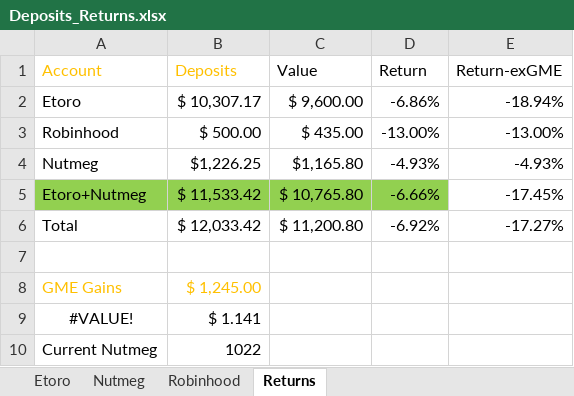
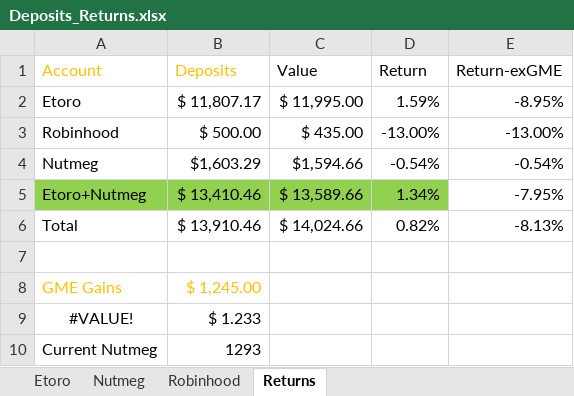
Before and after one commit to feyzijan/PortfolioAnalyzer, an Excel workbook: Deposits_Returns.xlsx, sheet Returns, drawn as a sheet; values as stored, in another font and other column widths than the file's, no borders; the diff names each change by its address in the sheet, - before the commit and + after, or states it on an @@ line.

Commit message:
added crypto stuff and updated deposit data

```diff
--- a/Deposits_Returns.xlsx (sheet Returns)
+++ b/Deposits_Returns.xlsx (sheet Returns)
-B2 (Deposits): $ 10,307.17
+B2 (Deposits): $ 11,807.17
-C2 (Value): $ 9,600.00
+C2 (Value): $ 11,995.00
-D2 (Return): -6.86%
+D2 (Return): 1.59%
-E2 (Return-exGME): -18.94%
+E2 (Return-exGME): -8.95%
-B4 (Deposits): $1,226.25
+B4 (Deposits): $1,603.29
-C4 (Value): $1,165.80
+C4 (Value): $1,594.66
-D4 (Return): -4.93%
+D4 (Return): -0.54%
-E4 (Return-exGME): -4.93%
+E4 (Return-exGME): -0.54%
-B5 (Deposits): $ 11,533.42
+B5 (Deposits): $ 13,410.46
-C5 (Value): $ 10,765.80
+C5 (Value): $ 13,589.66
-D5 (Return): -6.66%
+D5 (Return): 1.34%
-E5 (Return-exGME): -17.45%
+E5 (Return-exGME): -7.95%
-B6 (Deposits): $ 12,033.42
+B6 (Deposits): $ 13,910.46
-C6 (Value): $ 11,200.80
+C6 (Value): $ 14,024.66
-D6 (Return): -6.92%
+D6 (Return): 0.82%
-E6 (Return-exGME): -17.27%
+E6 (Return-exGME): -8.13%
-B9 (Deposits): $ 1.141
+B9 (Deposits): $ 1.233
-B10 (Deposits): 1022
+B10 (Deposits): 1293
```
Also changed, not shown: sheet Etoro, sheet Nutmeg, 7 other files.
